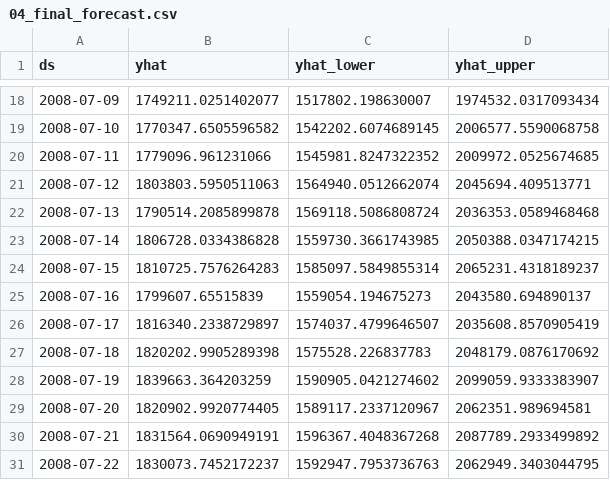
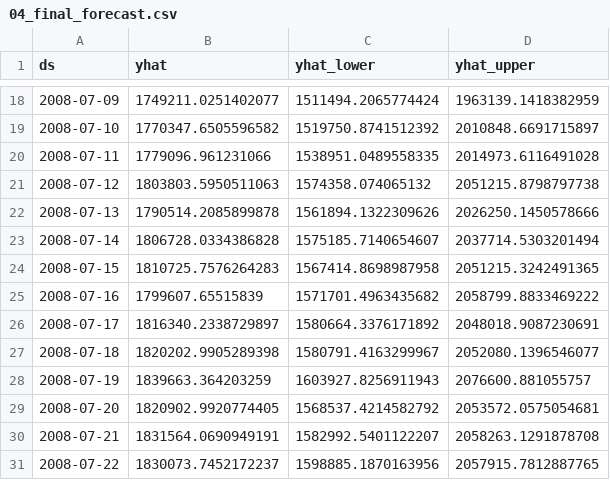
Before and after one commit to ateetmaharjan/Energy_forecasting, a CSV file: data/04_final_forecast.csv, drawn as a sheet; only a part is shown, gaps mark what is left out; the diff covers the shown part only.

```diff
--- a/data/04_final_forecast.csv
+++ b/data/04_final_forecast.csv
@@ -18,14 +18,14 @@ ds,yhat,yhat_lower,yhat_upper
-2008-07-09,1749211.0251402077,1517802.198630007,1974532.0317093434
-2008-07-10,1770347.6505596582,1542202.6074689145,2006577.5590068758
-2008-07-11,1779096.961231066,1545981.8247322352,2009972.0525674685
-2008-07-12,1803803.5950511063,1564940.0512662074,2045694.409513771
-2008-07-13,1790514.2085899878,1569118.5086808724,2036353.0589468468
-2008-07-14,1806728.0334386828,1559730.3661743985,2050388.0347174215
-2008-07-15,1810725.7576264283,1585097.5849855314,2065231.4318189237
-2008-07-16,1799607.65515839,1559054.194675273,2043580.694890137
-2008-07-17,1816340.2338729897,1574037.4799646507,2035608.8570905419
-2008-07-18,1820202.9905289398,1575528.226837783,2048179.0876170692
-2008-07-19,1839663.364203259,1590905.0421274602,2099059.9333383907
-2008-07-20,1820902.9920774405,1589117.2337120967,2062351.989694581
-2008-07-21,1831564.0690949191,1596367.4048367268,2087789.2933499892
-2008-07-22,1830073.7452172237,1592947.7953736763,2062949.3403044795
+2008-07-09,1749211.0251402077,1511494.2065774424,1963139.1418382959
+2008-07-10,1770347.6505596582,1519750.8741512392,2010848.6691715897
+2008-07-11,1779096.961231066,1538951.0489558335,2014973.6116491028
+2008-07-12,1803803.5950511063,1574358.074065132,2051215.8798797738
+2008-07-13,1790514.2085899878,1561894.1322309626,2026250.1450578666
+2008-07-14,1806728.0334386828,1575185.7140654607,2037714.5303201494
+2008-07-15,1810725.7576264283,1567414.8698987958,2051215.3242491365
+2008-07-16,1799607.65515839,1571701.4963435682,2058799.8833469222
+2008-07-17,1816340.2338729897,1580664.3376171892,2048018.9087230691
+2008-07-18,1820202.9905289398,1580791.4163299967,2052080.1396546077
+2008-07-19,1839663.364203259,1603927.8256911943,2076600.881055757
+2008-07-20,1820902.9920774405,1568537.4214582792,2053572.0575054681
+2008-07-21,1831564.0690949191,1582992.5401122207,2058263.1291878708
+2008-07-22,1830073.7452172237,1598885.1870163956,2057915.7812887765
```
Also changed, not shown: 32 edited cells elsewhere in this file, data/03_cmp_df.csv, 8 other files.
